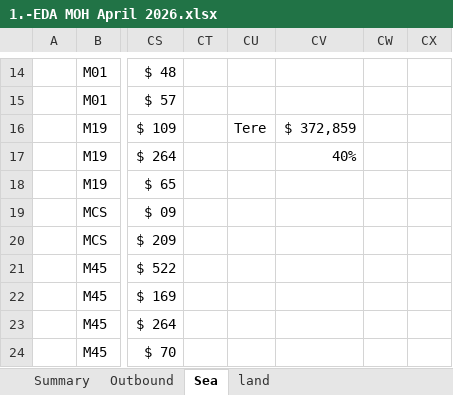
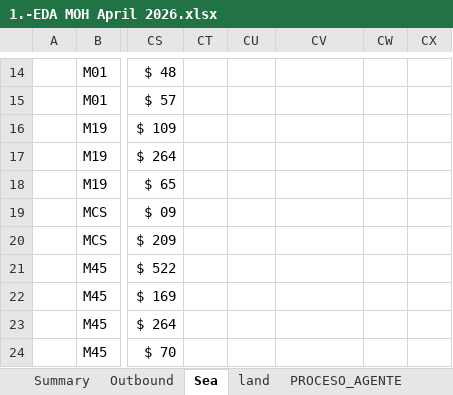
Before and after one commit to Francosg25/IN-OUTProgram, an Excel workbook: 1.-EDA MOH April 2026.xlsx, sheet Sea, drawn as a sheet; only a part is shown, gaps mark what is left out; values as stored, in another font and other column widths than the file's, no borders; conditional formats not drawn; the diff names each change by its address in the sheet, - before the commit and + after, or states it on an @@ line.

```diff
--- a/1.-EDA MOH April 2026.xlsx (sheet Sea)
+++ b/1.-EDA MOH April 2026.xlsx (sheet Sea)
+sheet tab: PROCESO_AGENTE
-CU16: Tere
+CU16: (empty)
-CV16: $ 372,859
+CV16: (empty)
-CV17: 40%
+CV17: (empty)
```
Also changed, not shown: sheet Outbound, sheet Summary, other sheet tabs, 3 other files.
